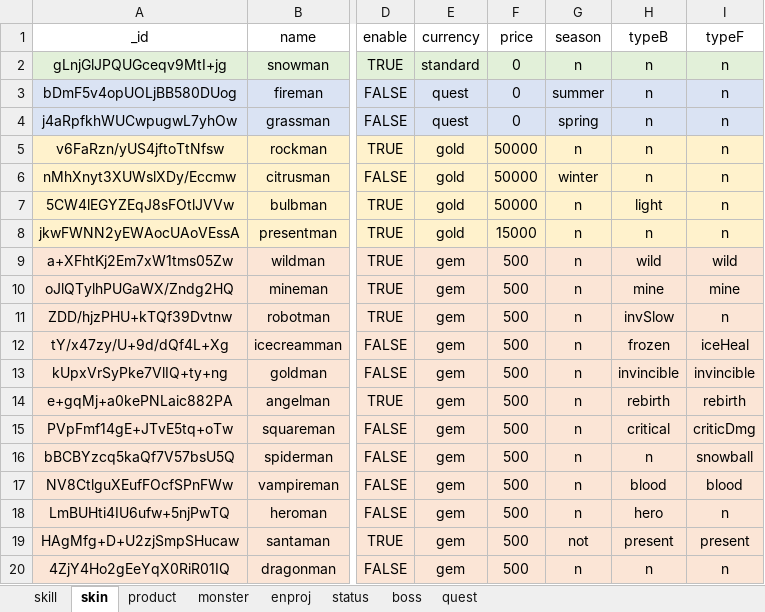
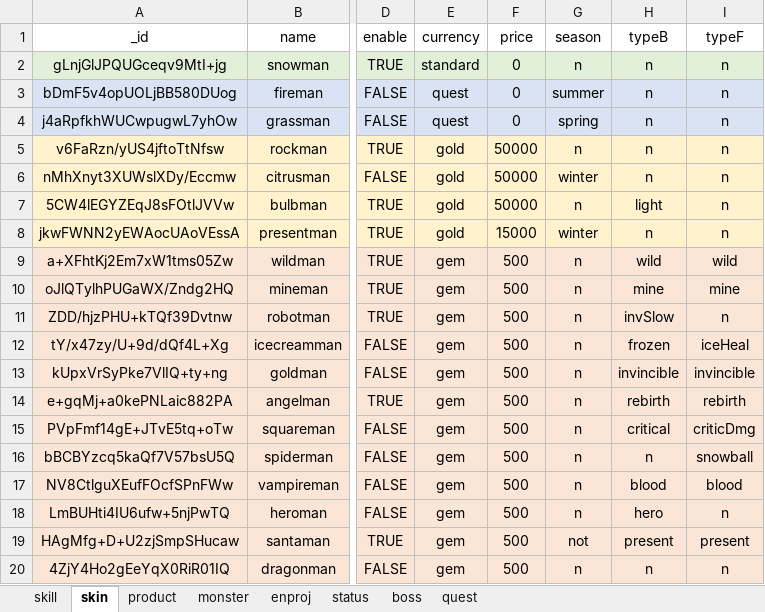
Before and after one commit to tongxingyang/hairCollector, an Excel workbook: project_week/Assets/9.Data/data.xlsx, sheet skin, drawn as a sheet; only a part is shown, gaps mark what is left out; values as stored, in another font and other column widths than the file's, no borders; the diff names each change by its address in the sheet, - before the commit and + after, or states it on an @@ line.

```diff
--- a/project_week/Assets/9.Data/data.xlsx (sheet skin)
+++ b/project_week/Assets/9.Data/data.xlsx (sheet skin)
-G8 (season): n
+G8 (season): winter
```
Also changed, not shown: 30 other files.
